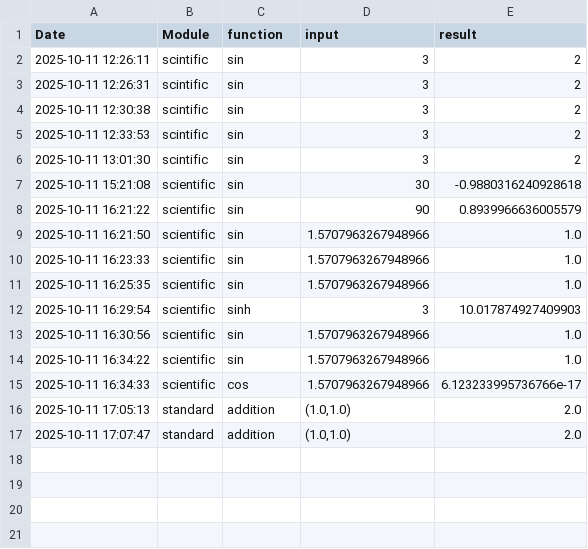
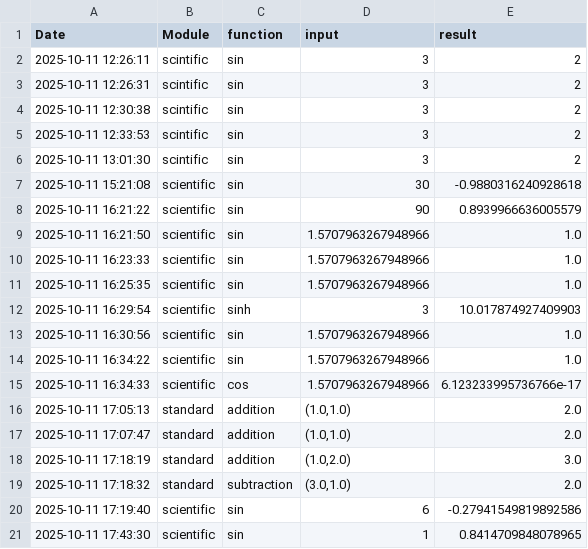
Before and after one commit to abataweel/Modular_Calculator, a CSV file: src/utils/history.csv, drawn as a sheet.

```diff
--- a/src/utils/history.csv
+++ b/src/utils/history.csv
@@ -17 +17,5 @@ Date,Module,function,input,result
 2025-10-11 17:07:47,standard,addition,"(1.0,1.0)",2.0
+2025-10-11 17:18:19,standard,addition,"(1.0,2.0)",3.0
+2025-10-11 17:18:32,standard,subtraction,"(3.0,1.0)",2.0
+2025-10-11 17:19:40,scientific,sin,6,-0.27941549819892586
+2025-10-11 17:43:30,scientific,sin,1,0.8414709848078965
```
Also changed, not shown: 2 other files.
